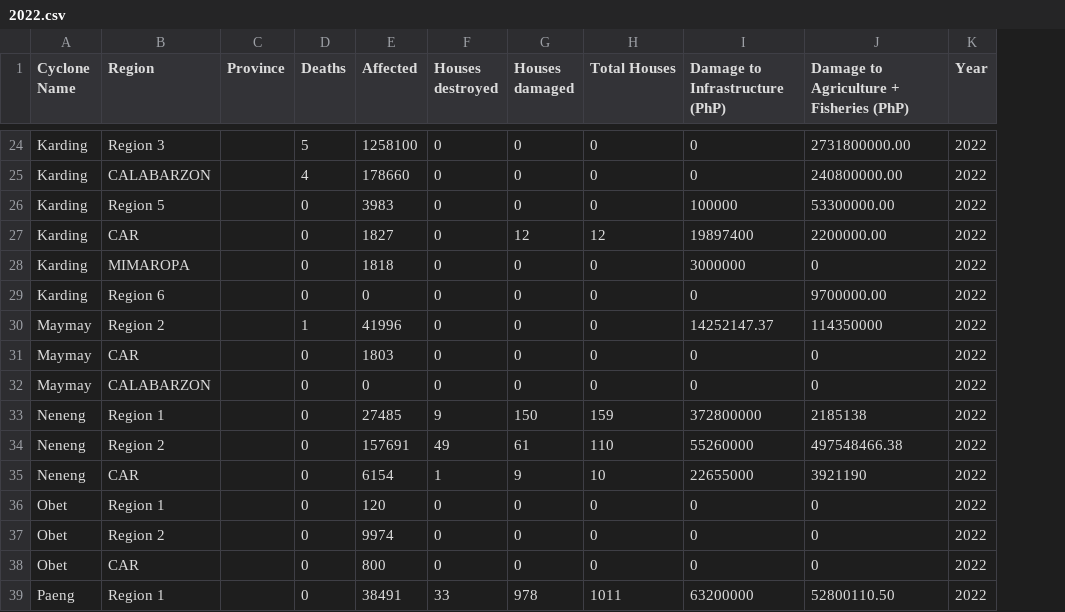
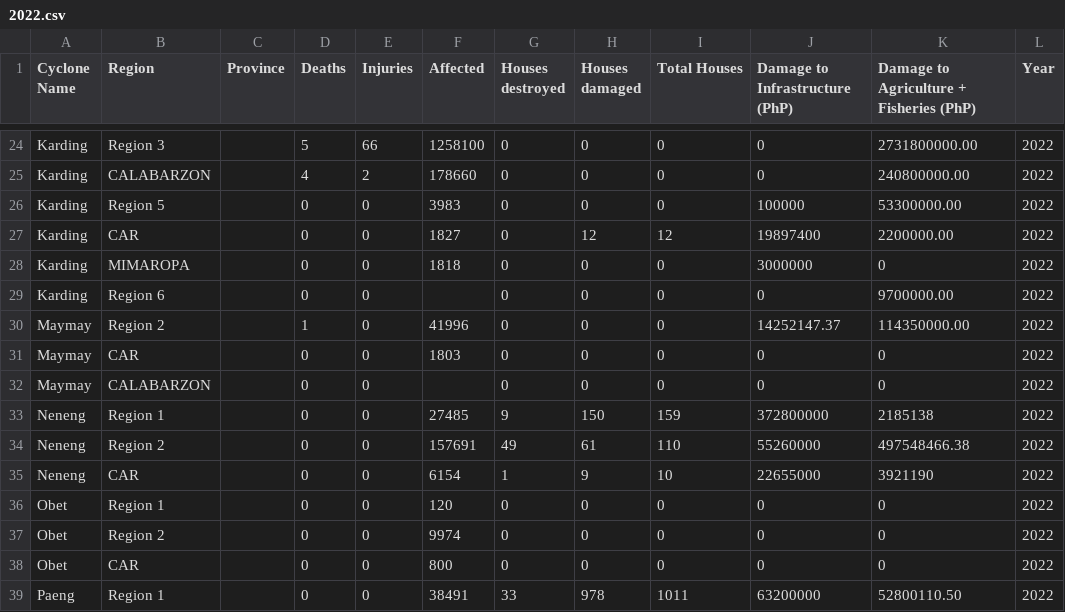
Before and after one commit to alecbnono/flood-control-health-outcomes, a CSV file: data/geospatial-data/2022.csv, drawn as a sheet; only a part is shown, gaps mark what is left out; addresses are those after the commit; the diff covers the shown part only; the diff names each change by its address in the sheet, - before the commit and + after, or states it on an @@ line.

Commit message:
feat: add injuries to 2022 typhoon data

```diff
--- a/data/geospatial-data/2022.csv
+++ b/data/geospatial-data/2022.csv
+column E (Injuries), rows 24-39: 66 | 2 | 0 | 0 | 0 | 0 | 0 | 0 | 0 | 0 | 0 | 0 | 0 | 0 | 0 | 0
-F29 (Affected): 0
+F29 (Affected): (empty)
-K30: 114350000
+K30: 114350000.00
-F32 (Affected): 0
+F32 (Affected): (empty)
```
Also changed, not shown: 33 edited cells elsewhere in this file.
